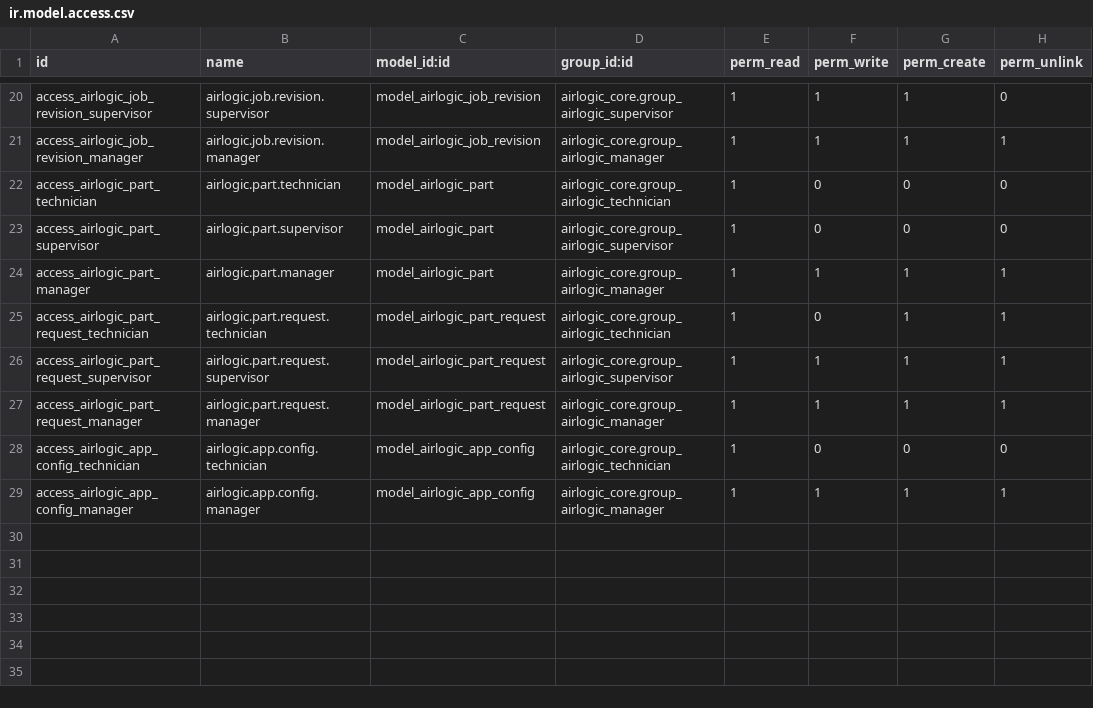
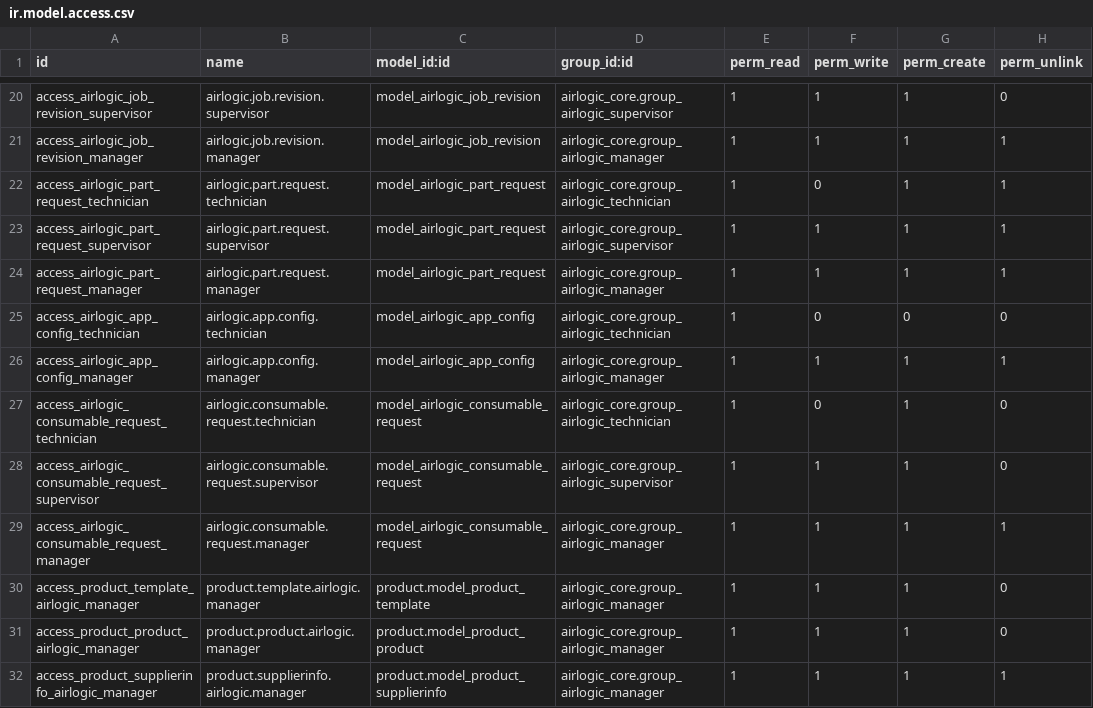
Before and after one commit to kinjoheika/airlogic, a CSV file: addons/airlogic_field_service/security/ir.model.access.csv, drawn as a sheet; only a part is shown, gaps mark what is left out; removed rows and columns are numbered as before the commit, all else as after; the diff names each change by its address in the sheet, - before the commit and + after, or states it on an @@ line.

Commit message:
feat(airlogic): parts catalog rebuild on Purchase, consumables (AIR-T53)
Phases 6.2-6.3 of the ops-scale-up plan.

- airlogic.part retired: parts are now real product.template records
  (default_code as model number, airlogic_zone, an equipment-category
  compatibility M2M) so product.supplierinfo gives real vendor
  pricing. Approving a Part Request now creates a draft Purchase RFQ
  from the part's configured vendor automatically.
- Mobile Request Parts pre-fills from the tapped unit's own equipment
  category when something's mapped to it, falling back to the full
  zone-filtered list otherwise -- the technician confirms a part
  instead of typing/photographing it.
- New airlogic.consumable.request + mobile "Order Consumables" screen
  (coil cleaner, insulation, copper tube, etc.): no approval gate,
  creates its RFQ immediately on request, since it's a routine supply
  order rather than a diagnosed replacement on client equipment.

```diff
--- a/addons/airlogic_field_service/security/ir.model.access.csv
+++ b/addons/airlogic_field_service/security/ir.model.access.csv
-row 22: access_airlogic_part_technician | airlogic.part.technician | model_airlogic_part | airlogic_core.group_airlogic_technician | 1 | 0 | 0 | 0
-row 23: access_airlogic_part_supervisor | airlogic.part.supervisor | model_airlogic_part | airlogic_core.group_airlogic_supervisor | 1 | 0 | 0 | 0
-row 24: access_airlogic_part_manager | airlogic.part.manager | model_airlogic_part | airlogic_core.group_airlogic_manager | 1 | 1 | 1 | 1
+row 27: access_airlogic_consumable_request_technician | airlogic.consumable.request.technician | model_airlogic_consumable_request | airlogic_core.group_airlogic_technician | 1 | 0 | 1 | 0
+row 28: access_airlogic_consumable_request_supervisor | airlogic.consumable.request.supervisor | model_airlogic_consumable_request | airlogic_core.group_airlogic_supervisor | 1 | 1 | 1 | 0
+row 29: access_airlogic_consumable_request_manager | airlogic.consumable.request.manager | model_airlogic_consumable_request | airlogic_core.group_airlogic_manager | 1 | 1 | 1 | 1
+row 30: access_product_template_airlogic_manager | product.template.airlogic.manager | product.model_product_template | airlogic_core.group_airlogic_manager | 1 | 1 | 1 | 0
+row 31: access_product_product_airlogic_manager | product.product.airlogic.manager | product.model_product_product | airlogic_core.group_airlogic_manager | 1 | 1 | 1 | 0
+row 32: access_product_supplierinfo_airlogic_manager | product.supplierinfo.airlogic.manager | product.model_product_supplierinfo | airlogic_core.group_airlogic_manager | 1 | 1 | 1 | 1
```
Also changed, not shown: 10 other files.
